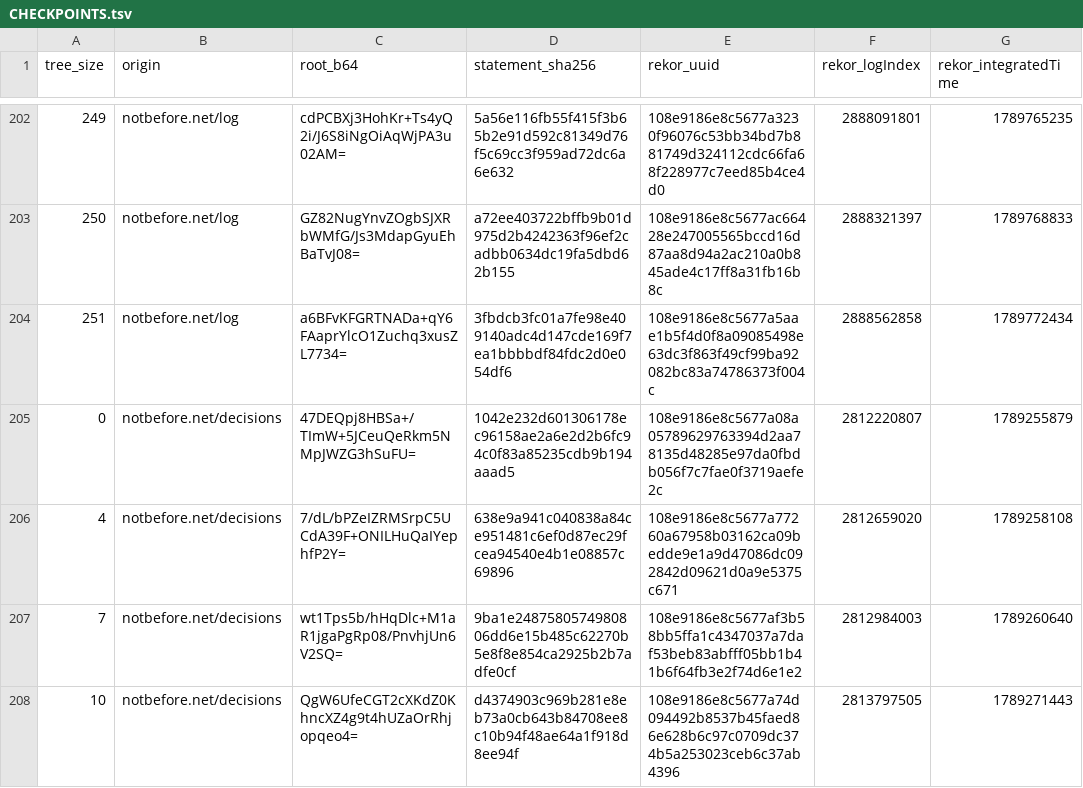
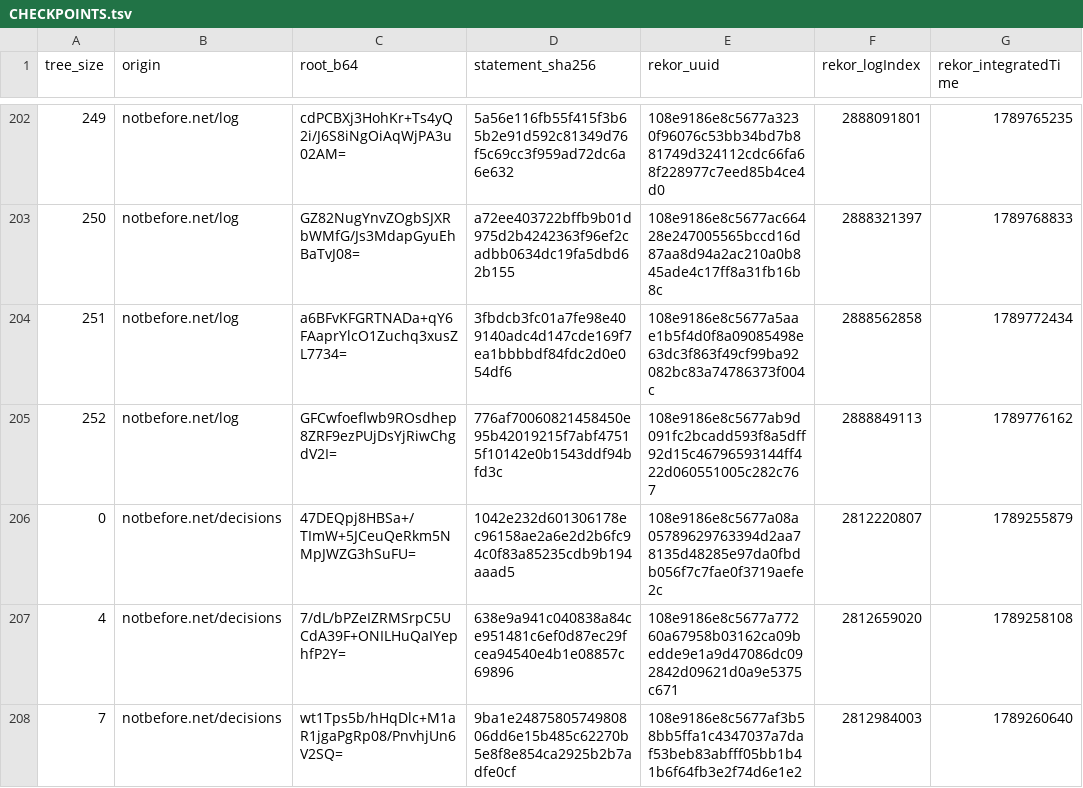
Before and after one commit to docdailey/qrng-beacon-log, a TSV file: CHECKPOINTS.tsv, drawn as a sheet; only a part is shown, gaps mark what is left out; the shorter side is filled out with more unchanged rows; the diff names each change by its address in the sheet, - before the commit and + after, or states it on an @@ line.

```diff
--- a/CHECKPOINTS.tsv
+++ b/CHECKPOINTS.tsv
+row 205: 252 | notbefore.net/log | GFCwfoeflwb9ROsdhep8ZRF9ezPUjDsYjRiwChgdV2I= | 776af70060821458450e95b42019215f7abf47515f10142e0b1543ddf94bfd3c | 108e9186e8c5677ab9d091fc2bcadd593f8a5dff92d15c46796593144ff422d060551005c282c767 | 2888849113 | 1789776162
```
Also changed, not shown: INDEX.tsv, 7 other files.
